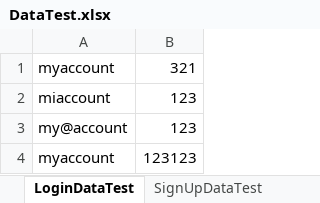
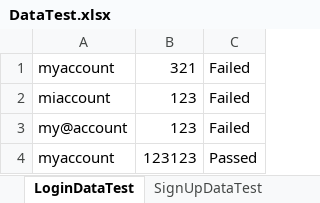
Before and after one commit to luuphuphat69/audiocloud_webdriver, an Excel workbook: AudioCloud_EdgeDriverTest/bin/Debug/DataTest.xlsx, sheet LoginDataTest, drawn as a sheet; values as stored, in another font and other column widths than the file's, no borders; the diff names each change by its address in the sheet, - before the commit and + after, or states it on an @@ line.

```diff
--- a/AudioCloud_EdgeDriverTest/bin/Debug/DataTest.xlsx (sheet LoginDataTest)
+++ b/AudioCloud_EdgeDriverTest/bin/Debug/DataTest.xlsx (sheet LoginDataTest)
+column C, rows 1-4: Failed | Failed | Failed | Passed
```
Also changed, not shown: sheet SearchDataTest, other sheet tabs, 14 other files.
